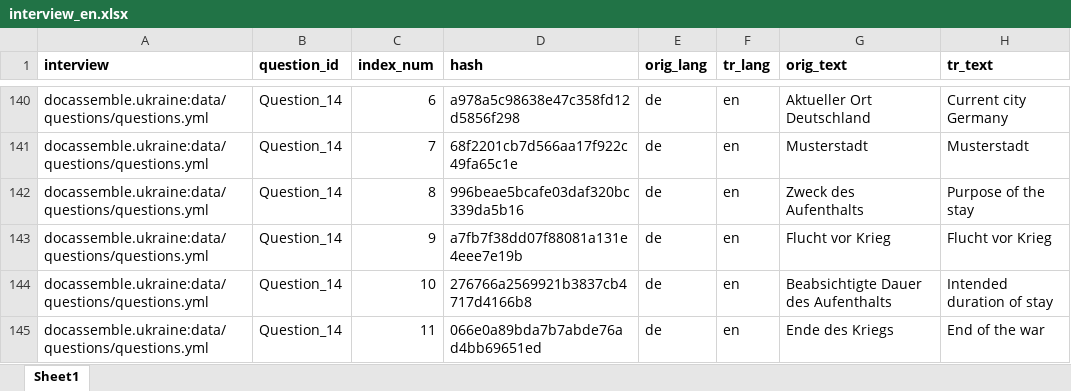
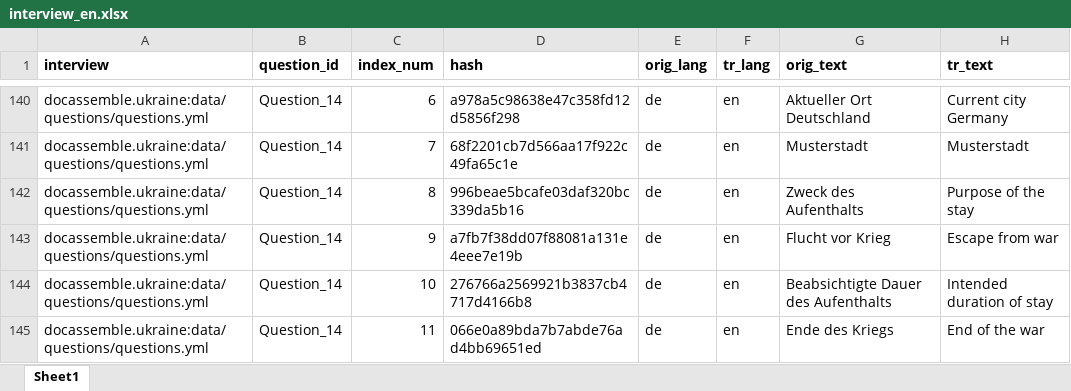
Before and after one commit to TripliQ/docassemble-ukraine, an Excel workbook: docassemble/ukraine/data/sources/interview_en.xlsx, sheet Sheet1, drawn as a sheet; only a part is shown, gaps mark what is left out; values as stored, in another font and other column widths than the file's, no borders; the diff names each change by its address in the sheet, - before the commit and + after, or states it on an @@ line.

Commit message:
fix: fixes en translation

```diff
--- a/docassemble/ukraine/data/sources/interview_en.xlsx (sheet Sheet1)
+++ b/docassemble/ukraine/data/sources/interview_en.xlsx (sheet Sheet1)
-H143 (tr_text): Flucht vor Krieg
+H143 (tr_text): Escape from war
```
